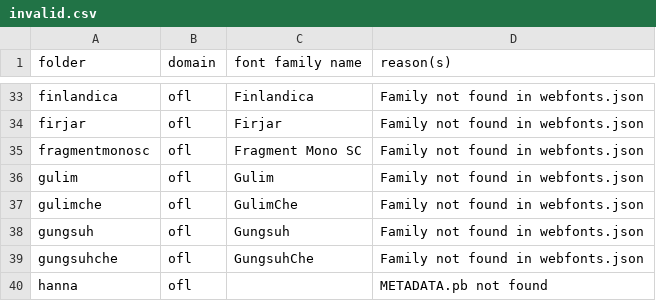
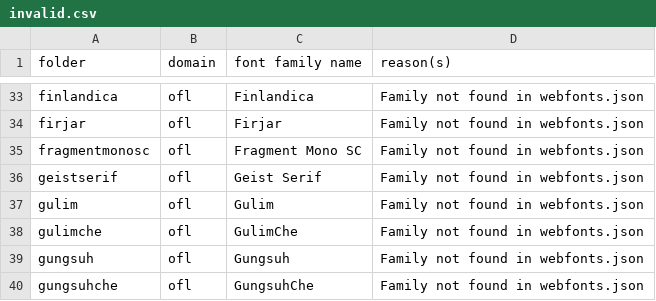
Before and after one commit to gridaco/fonts, a CSV file: metadata/invalid.csv, drawn as a sheet; only a part is shown, gaps mark what is left out; the shorter side is filled out with more unchanged rows; the diff names each change by its address in the sheet, - before the commit and + after, or states it on an @@ line.

```diff
--- a/metadata/invalid.csv
+++ b/metadata/invalid.csv
+row 36: geistserif | ofl | Geist Serif | Family not found in webfonts.json
```
Also changed, not shown: 5 other files.
